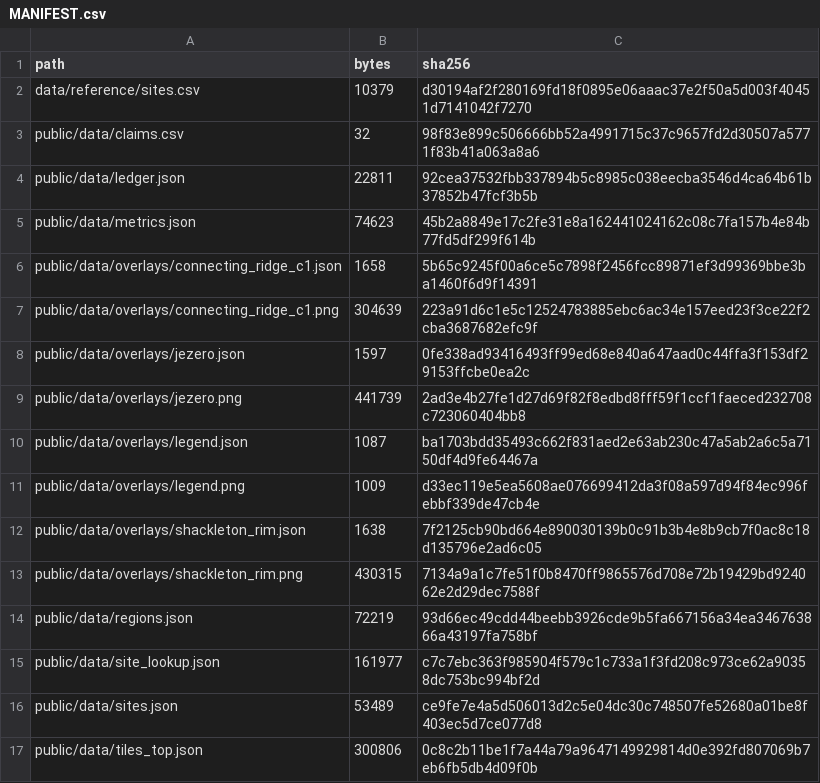
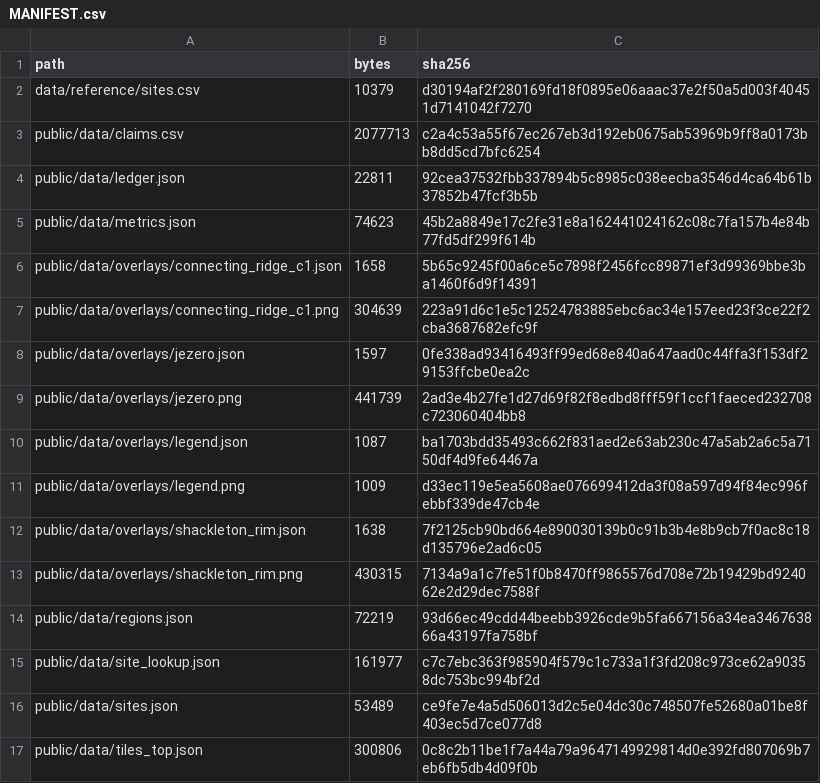
Before and after one commit to AnayDhawan/gsop, a CSV file: data/MANIFEST.csv, drawn as a sheet.

```diff
--- a/data/MANIFEST.csv
+++ b/data/MANIFEST.csv
@@ -2,3 +2,3 @@ path,bytes,sha256
 data/reference/sites.csv,10379,d30194af2f280169fd18f0895e06aaac37e2f50a5d003f40451d7141042f7270
-public/data/claims.csv,32,98f83e899c506666bb52a4991715c37c9657fd2d30507a5771f83b41a063a8a6
+public/data/claims.csv,2077713,c2a4c53a55f67ec267eb3d192eb0675ab53969b9ff8a0173bb8dd5cd7bfc6254
 public/data/ledger.json,22811,92cea37532fbb337894b5c8985c038eecba3546d4ca64b61b37852b47fcf3b5b
```
Also changed, not shown: 5 other files.
